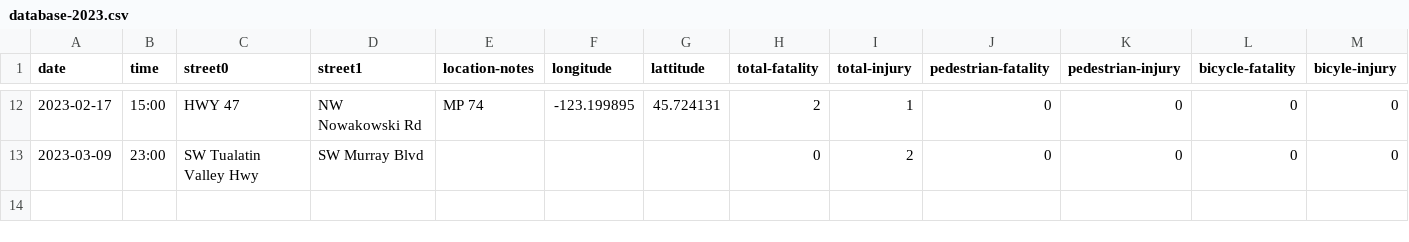
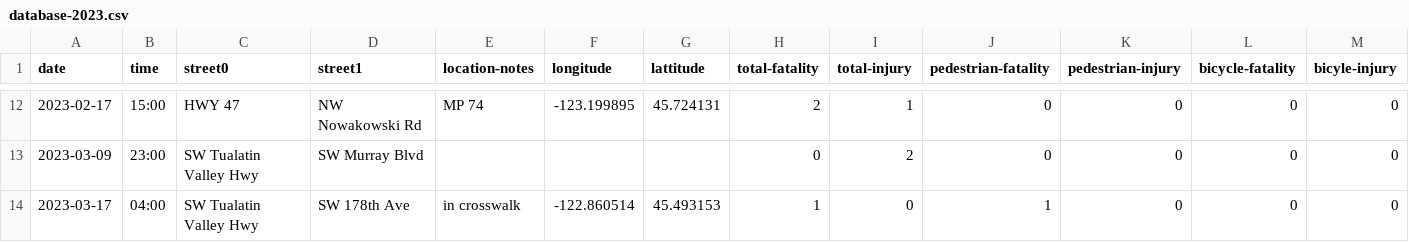
Before and after one commit to barker29/hillsboro-crashes, a CSV file: collected-data/database-2023.csv, drawn as a sheet; only a part is shown, gaps mark what is left out; rows hold the shown columns only; the diff names each change by its address in the sheet, - before the commit and + after, or states it on an @@ line.

Commit message:
Driver killed pedestrian at TVH and 178th Aloha

```diff
--- a/collected-data/database-2023.csv
+++ b/collected-data/database-2023.csv
+row 14: 2023-03-17 | 04:00 | SW Tualatin Valley Hwy | SW 178th Ave | in crosswalk | -122.860514 | 45.493153 | 1 | 0 | 1 | 0 | 0 | 0
```
Also changed, not shown: 2 other files.
